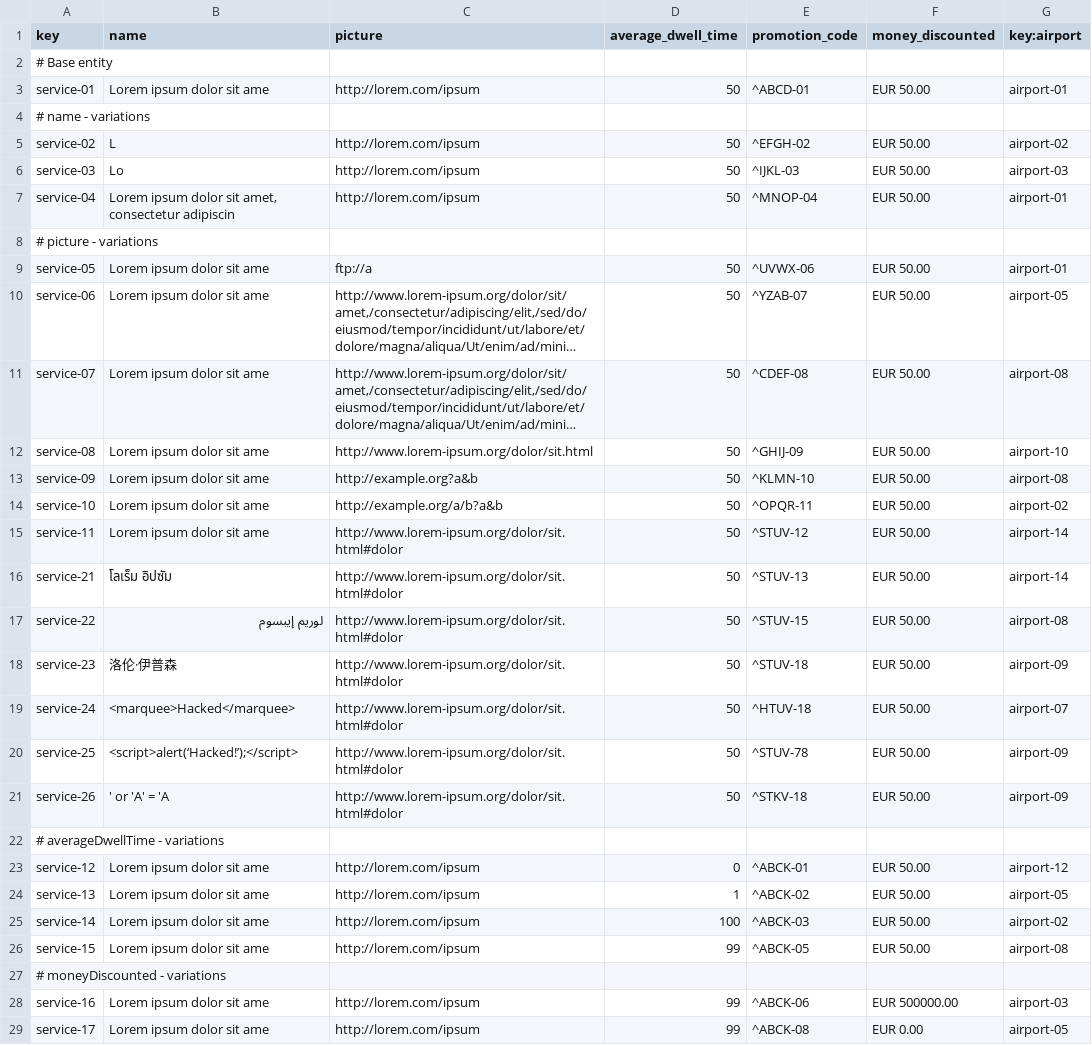
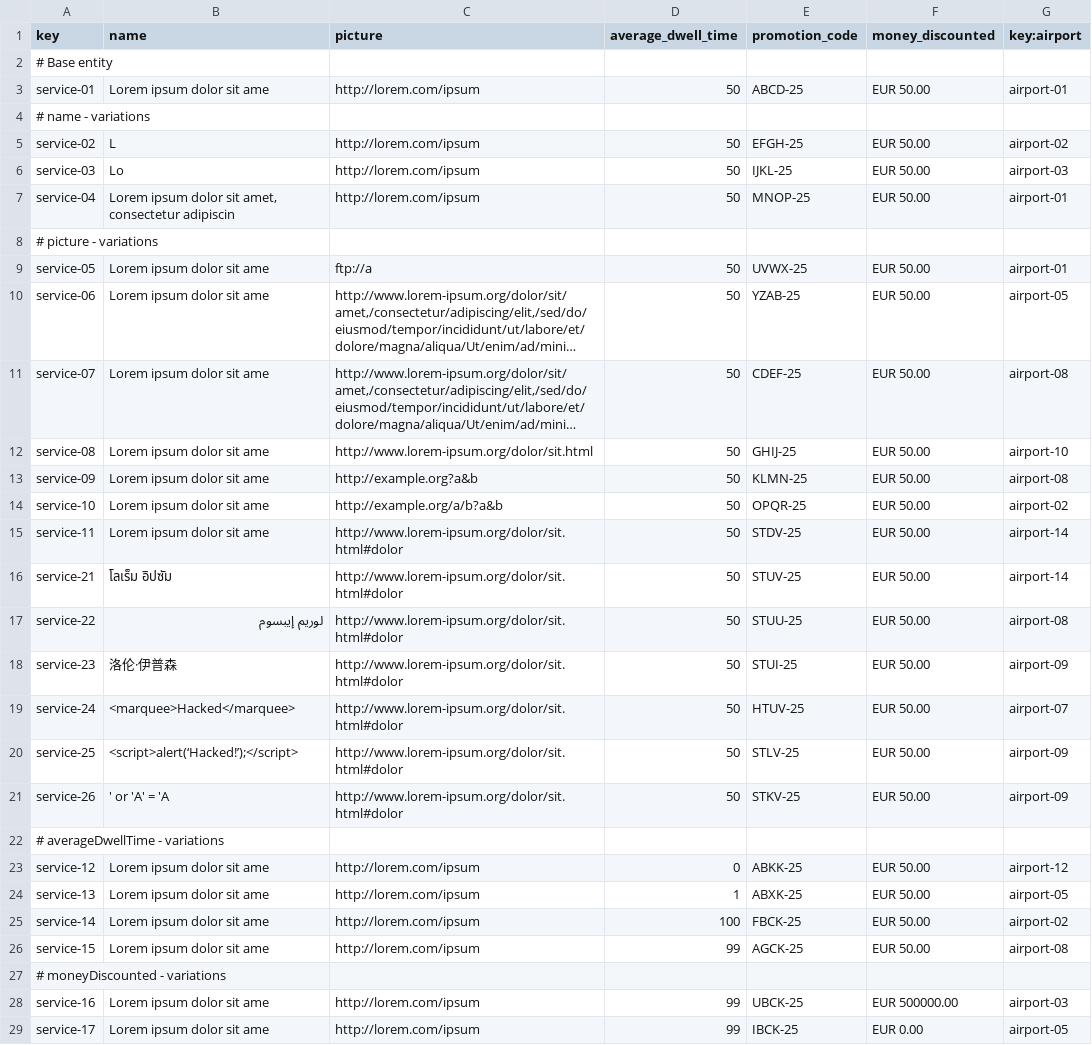
Before and after one commit to CarlosCerdaMorales/dp2-c1-034, a CSV file: src/main/resources/WEB-INF/data/sample/service.csv, drawn as a sheet; only a part is shown; long unchanged cells end in …; the diff covers the shown part only; the diff names each change by its address in the sheet, - before the commit and + after, or states it on an @@ line.

Commit message:
feat: :sparkles: Assistance agent and service  sample data changes

```diff
--- a/src/main/resources/WEB-INF/data/sample/service.csv
+++ b/src/main/resources/WEB-INF/data/sample/service.csv
-E3 (promotion_code): ^ABCD-01
+E3 (promotion_code): ABCD-25
-E5 (promotion_code): ^EFGH-02
+E5 (promotion_code): EFGH-25
-E6 (promotion_code): ^IJKL-03
+E6 (promotion_code): IJKL-25
-E7 (promotion_code): ^MNOP-04
+E7 (promotion_code): MNOP-25
-E9 (promotion_code): ^UVWX-06
+E9 (promotion_code): UVWX-25
-E10 (promotion_code): ^YZAB-07
+E10 (promotion_code): YZAB-25
-E11 (promotion_code): ^CDEF-08
+E11 (promotion_code): CDEF-25
-E12 (promotion_code): ^GHIJ-09
+E12 (promotion_code): GHIJ-25
-E13 (promotion_code): ^KLMN-10
+E13 (promotion_code): KLMN-25
-E14 (promotion_code): ^OPQR-11
+E14 (promotion_code): OPQR-25
-E15 (promotion_code): ^STUV-12
+E15 (promotion_code): STDV-25
-E16 (promotion_code): ^STUV-13
+E16 (promotion_code): STUV-25
-E17 (promotion_code): ^STUV-15
+E17 (promotion_code): STUU-25
-E18 (promotion_code): ^STUV-18
+E18 (promotion_code): STUI-25
-E19 (promotion_code): ^HTUV-18
+E19 (promotion_code): HTUV-25
-E20 (promotion_code): ^STUV-78
+E20 (promotion_code): STLV-25
-E21 (promotion_code): ^STKV-18
+E21 (promotion_code): STKV-25
-E23 (promotion_code): ^ABCK-01
+E23 (promotion_code): ABKK-25
-E24 (promotion_code): ^ABCK-02
+E24 (promotion_code): ABXK-25
-E25 (promotion_code): ^ABCK-03
+E25 (promotion_code): FBCK-25
-E26 (promotion_code): ^ABCK-05
+E26 (promotion_code): AGCK-25
-E28 (promotion_code): ^ABCK-06
+E28 (promotion_code): UBCK-25
-E29 (promotion_code): ^ABCK-08
+E29 (promotion_code): IBCK-25
```
Also changed, not shown: 3 edited cells elsewhere in this file, src/main/resources/WEB-INF/data/sample/assistanceAgent.csv, 4 other files.
